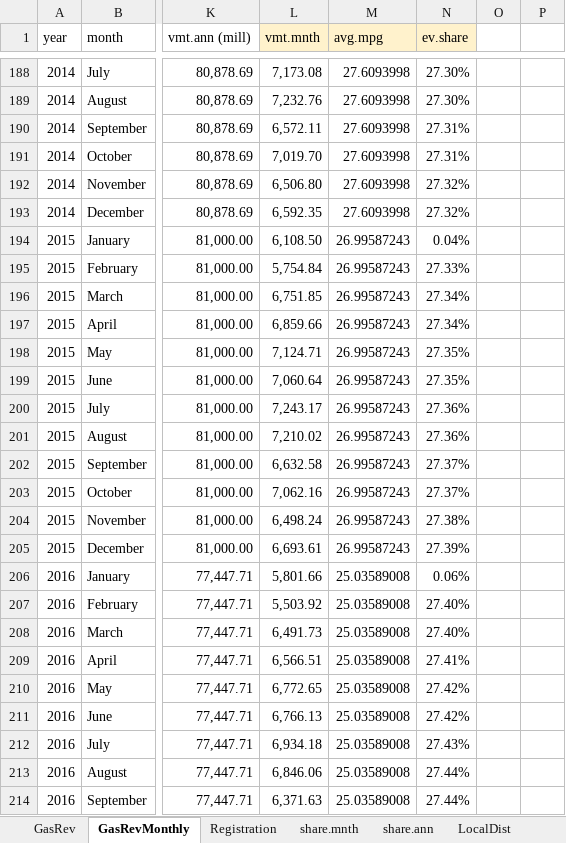
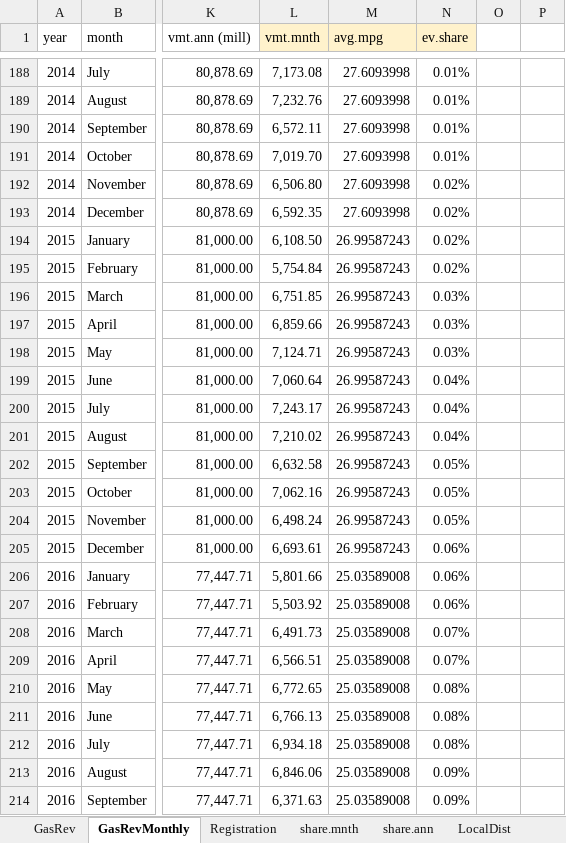
Before and after one commit to n-smalley/f606-Final-Project, an Excel workbook: data/WorkingData.xlsx, sheet GasRevMonthly, drawn as a sheet; only a part is shown, gaps mark what is left out; values as stored, in another font and other column widths than the file's, no borders; the diff covers the shown part only; the diff names each change by its address in the sheet, - before the commit and + after, or states it on an @@ line.

```diff
--- a/data/WorkingData.xlsx (sheet GasRevMonthly)
+++ b/data/WorkingData.xlsx (sheet GasRevMonthly)
-N188:N189 (ev.share): 27.30%
+N188:N189 (ev.share): 0.01%
-N190:N191 (ev.share): 27.31%
+N190:N191 (ev.share): 0.01%
-N192:N193 (ev.share): 27.32%
+N192:N193 (ev.share): 0.02%
-N194 (ev.share): 0.04%
+N194 (ev.share): 0.02%
-N195 (ev.share): 27.33%
+N195 (ev.share): 0.02%
-N196:N197 (ev.share): 27.34%
+N196:N197 (ev.share): 0.03%
-N198 (ev.share): 27.35%
+N198 (ev.share): 0.03%
-N199 (ev.share): 27.35%
+N199 (ev.share): 0.04%
-N200:N201 (ev.share): 27.36%
+N200:N201 (ev.share): 0.04%
-N202:N203 (ev.share): 27.37%
+N202:N203 (ev.share): 0.05%
-N204 (ev.share): 27.38%
+N204 (ev.share): 0.05%
-N205 (ev.share): 27.39%
+N205 (ev.share): 0.06%
-N207 (ev.share): 27.40%
+N207 (ev.share): 0.06%
-N208 (ev.share): 27.40%
+N208 (ev.share): 0.07%
-N209 (ev.share): 27.41%
+N209 (ev.share): 0.07%
-N210:N211 (ev.share): 27.42%
+N210:N211 (ev.share): 0.08%
-N212 (ev.share): 27.43%
+N212 (ev.share): 0.08%
-N213:N214 (ev.share): 27.44%
+N213:N214 (ev.share): 0.09%
```
Also changed, not shown: 139 edited cells elsewhere in this sheet, sheet share.mnth, sheet share.ann, formulas that keep their value, data/sharemnth.xlsx, 1 other file.
